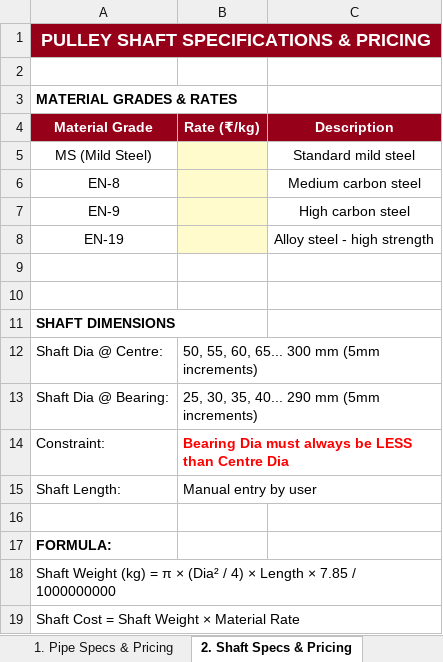
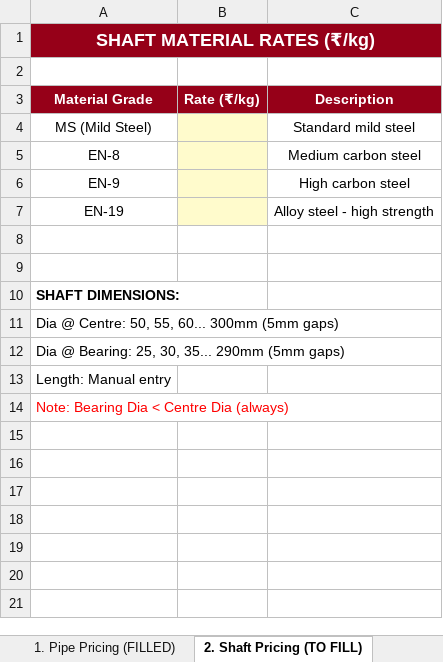
Before and after one commit to bapca0109/roller-calculator, an Excel workbook: backend/static/pulley_pricing_template.xlsx, sheet 2. Shaft Pricing (TO FILL), drawn as a sheet; values as stored, in another font and other column widths than the file's, no borders; removed rows and columns are numbered as before the commit, all else as after; the diff names each change by its address in the sheet, - before the commit and + after, or states it on an @@ line.

```diff
--- a/backend/static/pulley_pricing_template.xlsx (sheet 2. Shaft Pricing (TO FILL))
+++ b/backend/static/pulley_pricing_template.xlsx (sheet 2. Shaft Pricing (TO FILL))
-sheet tab: 1. Pipe Specs & Pricing
+sheet tab: 1. Pipe Pricing (FILLED)
-sheet tab: 2. Shaft Specs & Pricing
+sheet tab: 2. Shaft Pricing (TO FILL)
-A1 (Material Grade): PULLEY SHAFT SPECIFICATIONS & PRICING
+A1 (Material Grade): SHAFT MATERIAL RATES (₹/kg)
-row 3: MATERIAL GRADES & RATES
-A10 (Material Grade): SHAFT DIMENSIONS
+A10 (Material Grade): SHAFT DIMENSIONS:
-row 12: Shaft Dia @ Centre: | 50, 55, 60, 65... 300 mm (5mm increments)
-row 13: Shaft Dia @ Bearing: | 25, 30, 35, 40... 290 mm (5mm increments)
-row 14: Constraint: | Bearing Dia must always be LESS than Centre Dia
-row 15: Shaft Length: | Manual entry by user
-A11 (Material Grade): (empty)
+A11 (Material Grade): Dia @ Centre: 50, 55, 60... 300mm (5mm gaps)
-A12 (Material Grade): FORMULA:
+A12 (Material Grade): Dia @ Bearing: 25, 30, 35... 290mm (5mm gaps)
-A12 bold: on
+A12 bold: off
-A13 (Material Grade): Shaft Weight (kg) = π × (Dia² / 4) × Length × 7.85 / 1000000000
+A13 (Material Grade): Length: Manual entry
-A14 (Material Grade): Shaft Cost = Shaft Weight × Material Rate
+A14 (Material Grade): Note: Bearing Dia < Centre Dia (always)
-A14 text colour: black
+A14 text colour: #FF0000
```
Also changed, not shown: sheet 1. Pipe Pricing (FILLED), sheet 4. Hub Pricing (TO FILL), sheet 3. End Plate (TO FILL), sheet 6. Rubber Lagging (TO FILL), sheet 5. KLA (TO FILL LATER), other sheet tabs.
